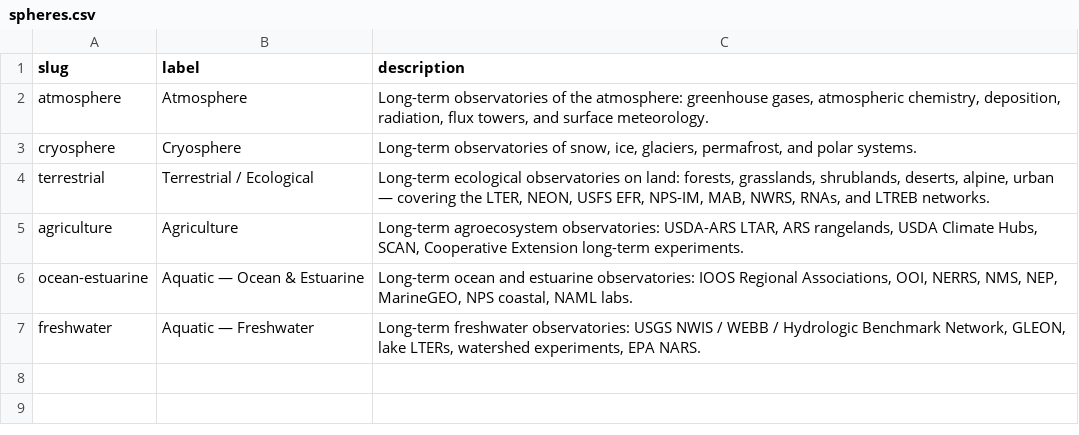
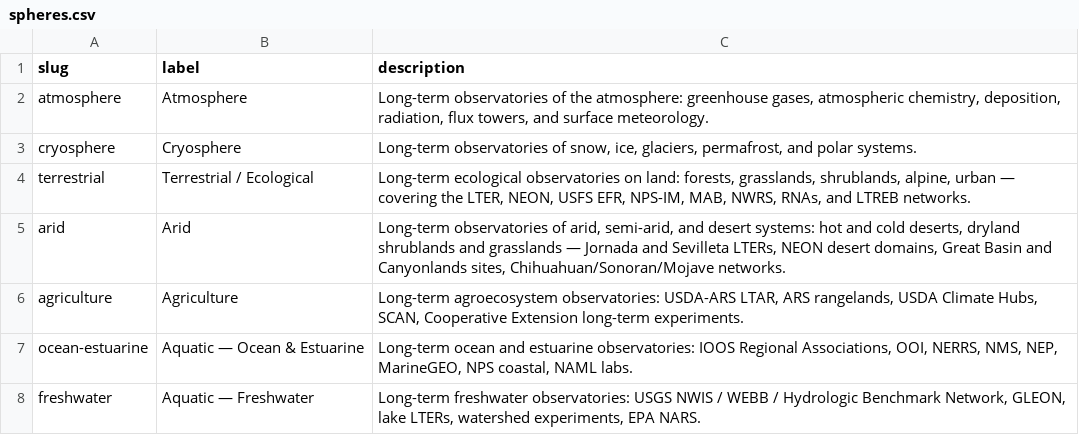
Before and after one commit to tyson-swetnam/lto, a CSV file: public/vocab/spheres.csv, drawn as a sheet.

```diff
--- a/public/vocab/spheres.csv
+++ b/public/vocab/spheres.csv
@@ -3,3 +3,4 @@ atmosphere,Atmosphere,"Long-term observatories of the atmosphere: greenhouse gas
 cryosphere,Cryosphere,"Long-term observatories of snow, ice, glaciers, permafrost, and polar systems."
-terrestrial,Terrestrial / Ecological,"Long-term ecological observatories on land: forests, grasslands, shrublands, deserts, alpine, urban — covering the LTER, NEON, USFS EFR, NPS-IM, MAB, NWRS, RNAs, and LTREB networks."
+terrestrial,Terrestrial / Ecological,"Long-term ecological observatories on land: forests, grasslands, shrublands, alpine, urban — covering the LTER, NEON, USFS EFR, NPS-IM, MAB, NWRS, RNAs, and LTREB networks."
+arid,Arid,"Long-term observatories of arid, semi-arid, and desert systems: hot and cold deserts, dryland shrublands and grasslands — Jornada and Sevilleta LTERs, NEON desert domains, Great Basin and Canyonlands sites, Chihuahuan/Sonoran/Mojave networks."
 agriculture,Agriculture,"Long-term agroecosystem observatories: USDA-ARS LTAR, ARS rangelands, USDA Climate Hubs, SCAN, Cooperative Extension long-term experiments."
```
Also changed, not shown: data/vocab_crosswalk/envo_crosswalk.csv, schema/vocab/spheres.csv, 6 other files.
